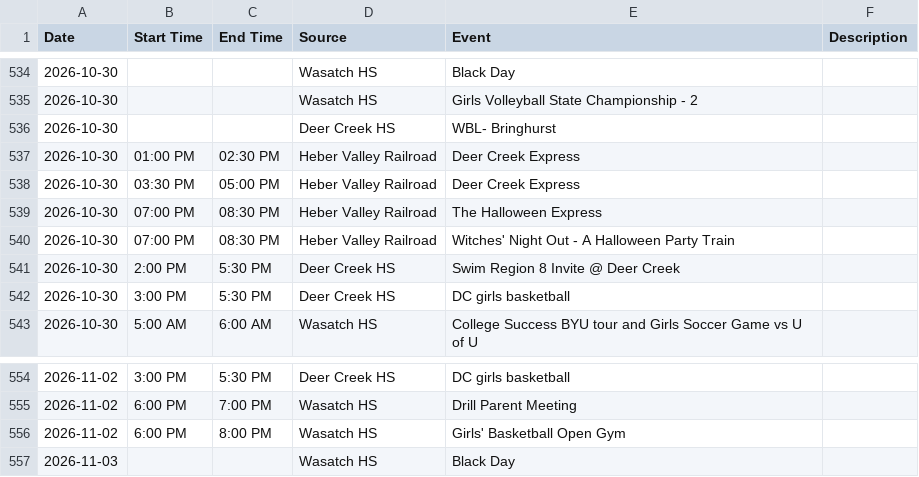
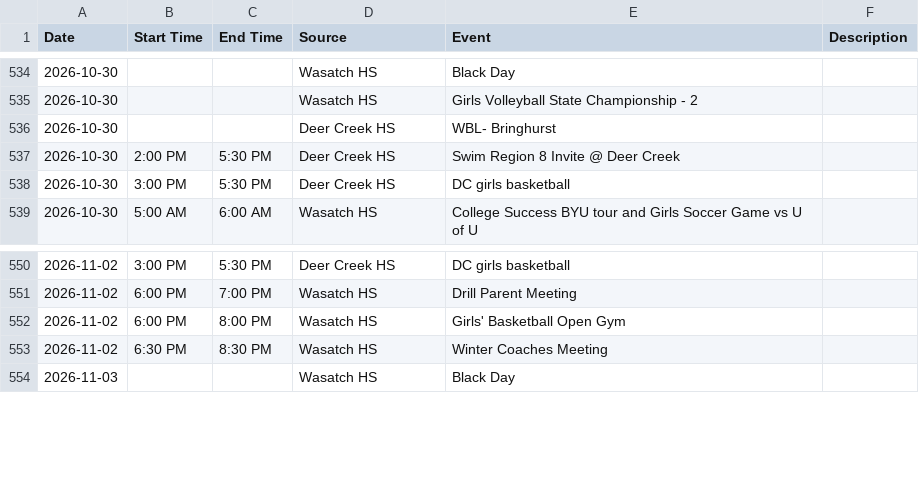
Before and after one commit to rmawhinney12/DK-Calendar, a CSV file: combined_calendar.csv, drawn as a sheet; only a part is shown, gaps mark what is left out; removed rows and columns are numbered as before the commit, all else as after; the diff names each change by its address in the sheet, - before the commit and + after, or states it on an @@ line.

```diff
--- a/combined_calendar.csv
+++ b/combined_calendar.csv
-row 537: 2026-10-30 | 01:00 PM | 02:30 PM | Heber Valley Railroad | Deer Creek Express
-row 538: 2026-10-30 | 03:30 PM | 05:00 PM | Heber Valley Railroad | Deer Creek Express
-row 539: 2026-10-30 | 07:00 PM | 08:30 PM | Heber Valley Railroad | The Halloween Express
-row 540: 2026-10-30 | 07:00 PM | 08:30 PM | Heber Valley Railroad | Witches' Night Out - A Halloween Party Train
+row 553: 2026-11-02 | 6:30 PM | 8:30 PM | Wasatch HS | Winter Coaches Meeting
```
Also changed, not shown: heber_schedule.csv, wasatch_vega_calendar.csv, 1 other file.
